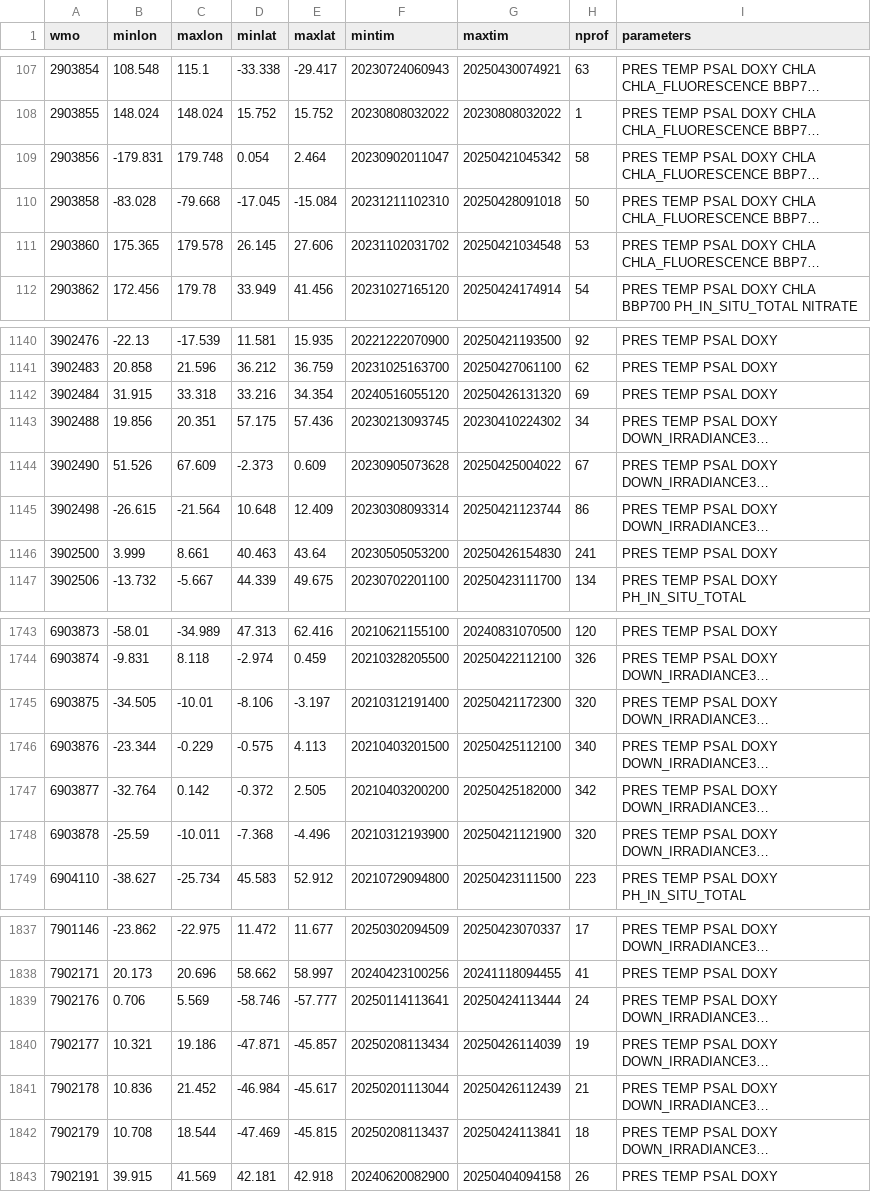
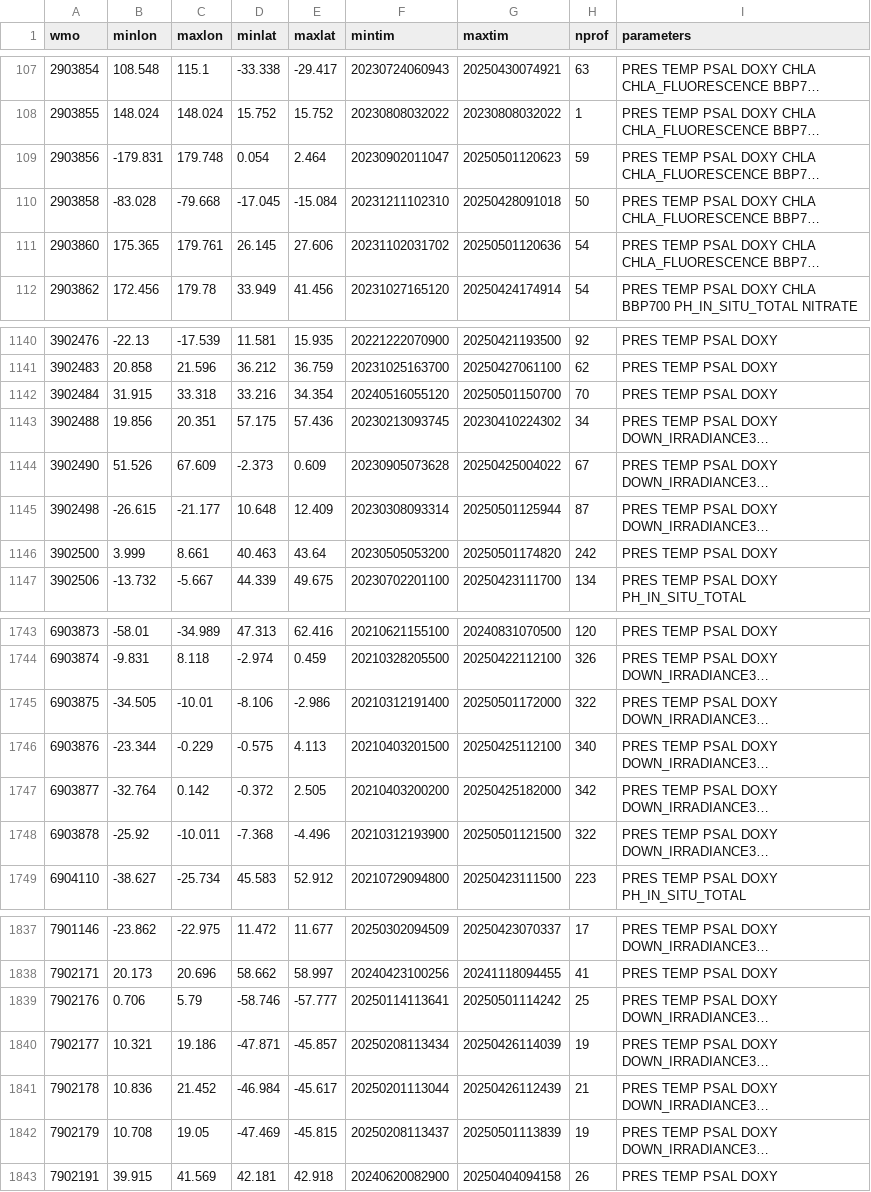
Before and after one commit to euroargodev/ArgoData.jl, a CSV file: dev/argo_synthetic-profile_index.csv, drawn as a sheet; only a part is shown, gaps mark what is left out; long unchanged cells end in …; the diff covers the shown part only; the diff names each change by its address in the sheet, - before the commit and + after, or states it on an @@ line.

```diff
--- a/dev/argo_synthetic-profile_index.csv
+++ b/dev/argo_synthetic-profile_index.csv
-G109 (maxtim): 20250421045342
+G109 (maxtim): 20250501120623
-H109 (nprof): 58
+H109 (nprof): 59
-C111 (maxlon): 179.578
+C111 (maxlon): 179.761
-G111 (maxtim): 20250421034548
+G111 (maxtim): 20250501120636
-H111 (nprof): 53
+H111 (nprof): 54
-G1142 (maxtim): 20250426131320
+G1142 (maxtim): 20250501150700
-H1142 (nprof): 69
+H1142 (nprof): 70
-C1145 (maxlon): -21.564
+C1145 (maxlon): -21.177
-G1145 (maxtim): 20250421123744
+G1145 (maxtim): 20250501125944
-H1145 (nprof): 86
+H1145 (nprof): 87
-G1146 (maxtim): 20250426154830
+G1146 (maxtim): 20250501174820
-H1146 (nprof): 241
+H1146 (nprof): 242
-E1745 (maxlat): -3.197
+E1745 (maxlat): -2.986
-G1745 (maxtim): 20250421172300
+G1745 (maxtim): 20250501172000
-H1745 (nprof): 320
+H1745 (nprof): 322
-B1748 (minlon): -25.59
+B1748 (minlon): -25.92
-G1748 (maxtim): 20250421121900
+G1748 (maxtim): 20250501121500
-H1748 (nprof): 320
+H1748 (nprof): 322
-C1839 (maxlon): 5.569
+C1839 (maxlon): 5.79
-G1839 (maxtim): 20250424113444
+G1839 (maxtim): 20250501114242
-H1839 (nprof): 24
+H1839 (nprof): 25
-C1842 (maxlon): 18.544
+C1842 (maxlon): 19.05
-G1842 (maxtim): 20250424113841
+G1842 (maxtim): 20250501113839
-H1842 (nprof): 18
+H1842 (nprof): 19
```
Also changed, not shown: 80 edited cells elsewhere in this file, 9 other files.
